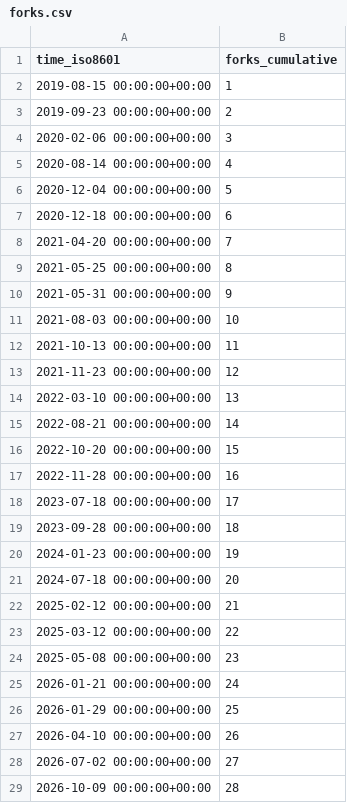
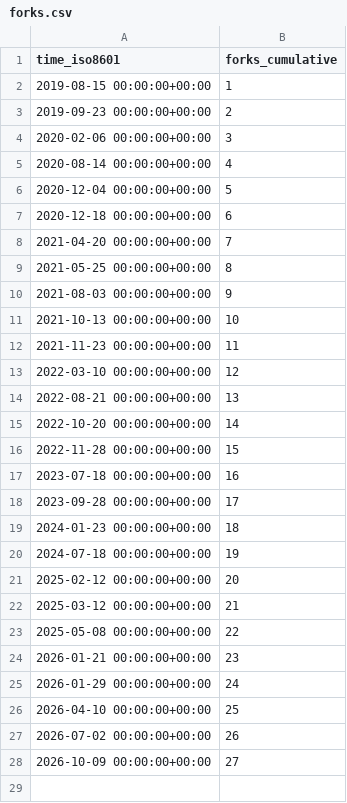
Before and after one commit to llnl/zero-rk, a CSV file: llnl/zero-rk/ghrs-data/forks.csv, drawn as a sheet.

```diff
--- a/llnl/zero-rk/ghrs-data/forks.csv
+++ b/llnl/zero-rk/ghrs-data/forks.csv
@@ -9,21 +9,20 @@ time_iso8601,forks_cumulative
 2021-05-25 00:00:00+00:00,8
-2021-05-31 00:00:00+00:00,9
-2021-08-03 00:00:00+00:00,10
-2021-10-13 00:00:00+00:00,11
-2021-11-23 00:00:00+00:00,12
-2022-03-10 00:00:00+00:00,13
-2022-08-21 00:00:00+00:00,14
-2022-10-20 00:00:00+00:00,15
-2022-11-28 00:00:00+00:00,16
-2023-07-18 00:00:00+00:00,17
-2023-09-28 00:00:00+00:00,18
-2024-01-23 00:00:00+00:00,19
-2024-07-18 00:00:00+00:00,20
-2025-02-12 00:00:00+00:00,21
-2025-03-12 00:00:00+00:00,22
-2025-05-08 00:00:00+00:00,23
-2026-01-21 00:00:00+00:00,24
-2026-01-29 00:00:00+00:00,25
-2026-04-10 00:00:00+00:00,26
-2026-07-02 00:00:00+00:00,27
-2026-10-09 00:00:00+00:00,28
+2021-08-03 00:00:00+00:00,9
+2021-10-13 00:00:00+00:00,10
+2021-11-23 00:00:00+00:00,11
+2022-03-10 00:00:00+00:00,12
+2022-08-21 00:00:00+00:00,13
+2022-10-20 00:00:00+00:00,14
+2022-11-28 00:00:00+00:00,15
+2023-07-18 00:00:00+00:00,16
+2023-09-28 00:00:00+00:00,17
+2024-01-23 00:00:00+00:00,18
+2024-07-18 00:00:00+00:00,19
+2025-02-12 00:00:00+00:00,20
+2025-03-12 00:00:00+00:00,21
+2025-05-08 00:00:00+00:00,22
+2026-01-21 00:00:00+00:00,23
+2026-01-29 00:00:00+00:00,24
+2026-04-10 00:00:00+00:00,25
+2026-07-02 00:00:00+00:00,26
+2026-10-09 00:00:00+00:00,27
```
